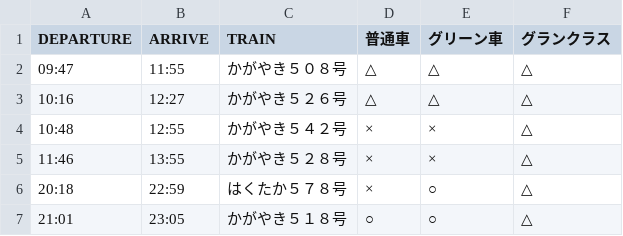
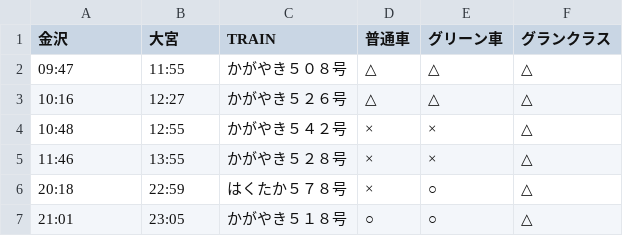
Before and after one commit to stockaitkenwaterman/DEPARTURES, a TSV file: 0102.tsv, drawn as a sheet.

```diff
--- a/0102.tsv
+++ b/0102.tsv
@@ -1,2 +1,2 @@
-DEPARTURE	ARRIVE	TRAIN	普通車	グリーン車	グランクラス
+金沢	大宮	TRAIN	普通車	グリーン車	グランクラス
 09:47	11:55	かがやき５０８号	△	△	△
```
Also changed, not shown: 0103.tsv, 1231.tsv.
